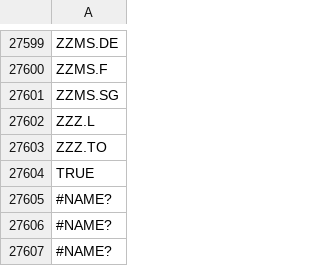
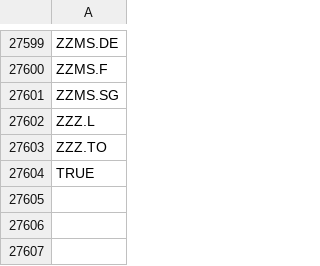
Before and after one commit to transparentcustomer/Kr-cke, a CSV file: stockFish/yahooSymbols.csv, drawn as a sheet; only a part is shown, gaps mark what is left out.

```diff
--- a/stockFish/yahooSymbols.csv
+++ b/stockFish/yahooSymbols.csv
@@ -27604,4 +27604 @@ ZZZ.TO
 TRUE
-#NAME?
-#NAME?
-#NAME?
```
Also changed, not shown: 7 other files.
